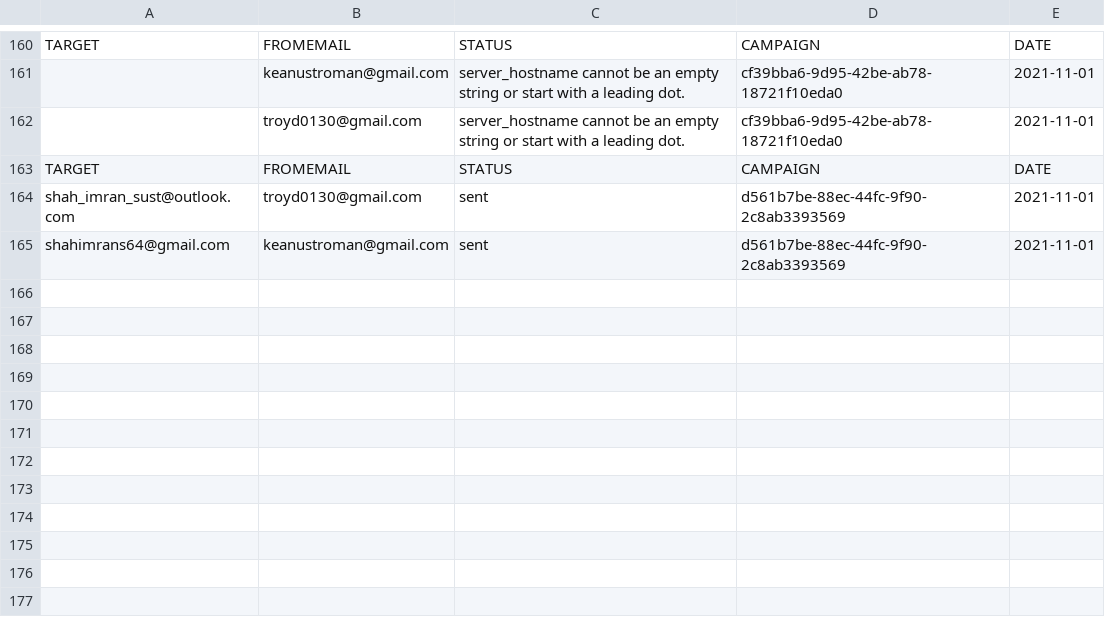
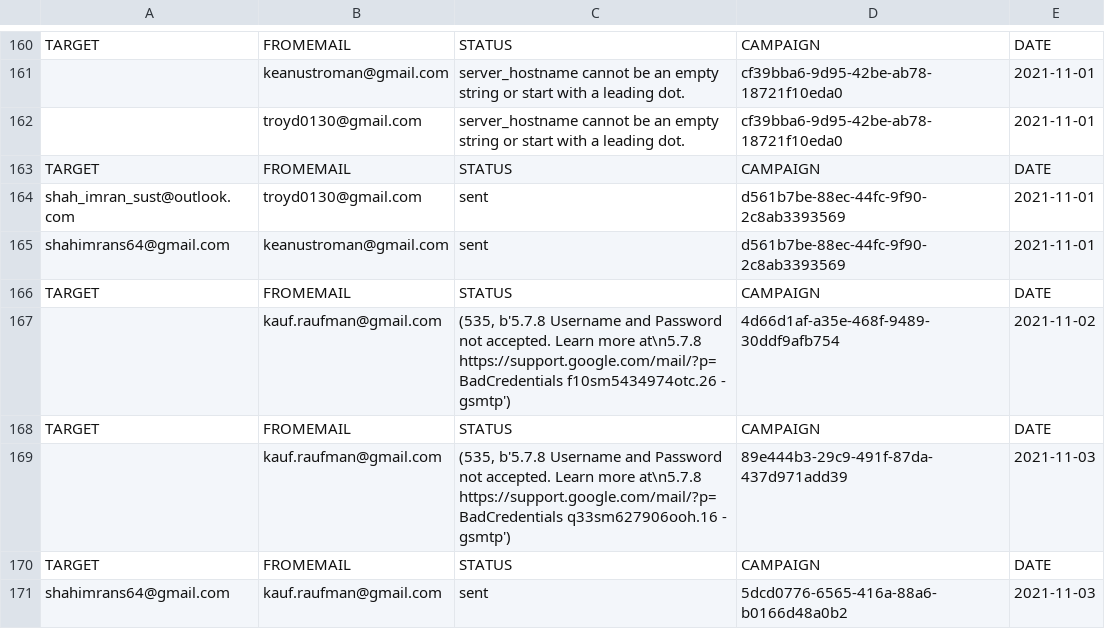
Before and after one commit to adamnBlack/pyqt_monster, a CSV file: database/report.csv, drawn as a sheet; only a part is shown, gaps mark what is left out.

```diff
--- a/database/report.csv
+++ b/database/report.csv
@@ -165 +165,7 @@ shah_imran_sust@outlook.com,troyd0130@gmail.com,sent,d561b7be-88ec-44fc-9f90-2c8
 shahimrans64@gmail.com,keanustroman@gmail.com,sent,d561b7be-88ec-44fc-9f90-2c8ab3393569,2021-11-01
+TARGET,FROMEMAIL,STATUS,CAMPAIGN,DATE
+,kauf.raufman@gmail.com,"(535, b'5.7.8 Username and Password not accepted. Learn more at\n5.7.8  https://support.google.com/mail/?p=BadCredentials f10sm5434974otc.26 - gsmtp')",4d66d1af-a35e-468f-9489-30ddf9afb754,2021-11-02
+TARGET,FROMEMAIL,STATUS,CAMPAIGN,DATE
+,kauf.raufman@gmail.com,"(535, b'5.7.8 Username and Password not accepted. Learn more at\n5.7.8  https://support.google.com/mail/?p=BadCredentials q33sm627906ooh.16 - gsmtp')",89e444b3-29c9-491f-87da-437d971add39,2021-11-03
+TARGET,FROMEMAIL,STATUS,CAMPAIGN,DATE
+shahimrans64@gmail.com,kauf.raufman@gmail.com,sent,5dcd0776-6565-416a-88a6-b0166d48a0b2,2021-11-03
```
Also changed, not shown: 16 other files.
